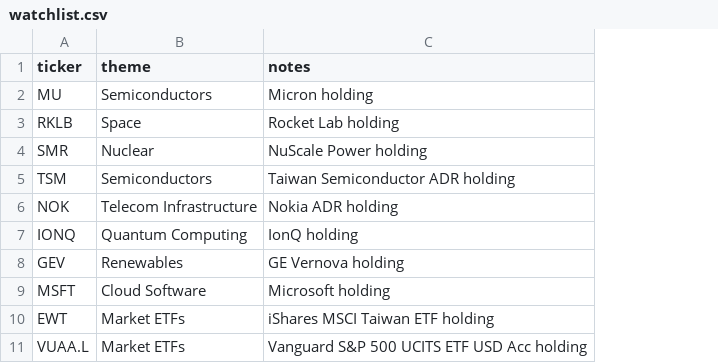
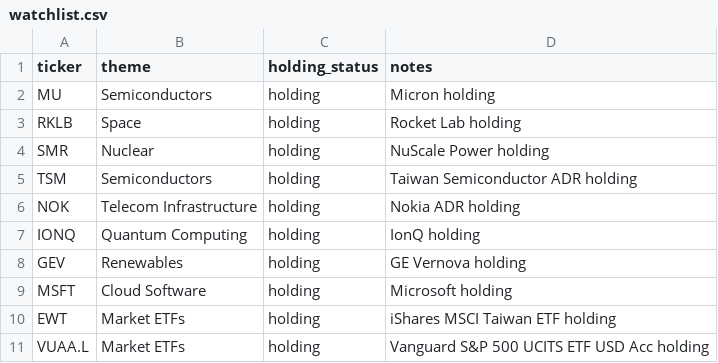
Before and after one commit to Dokal5/market-regime-monitor, a CSV file: watchlist.csv, drawn as a sheet; the diff names each change by its address in the sheet, - before the commit and + after, or states it on an @@ line.

```diff
--- a/watchlist.csv
+++ b/watchlist.csv
+column C (holding_status), rows 2-11: all holding
```
Also changed, not shown: outputs/data_quality.csv, outputs/history/2026-06-02/industry_momentum.csv, 15 other files.
